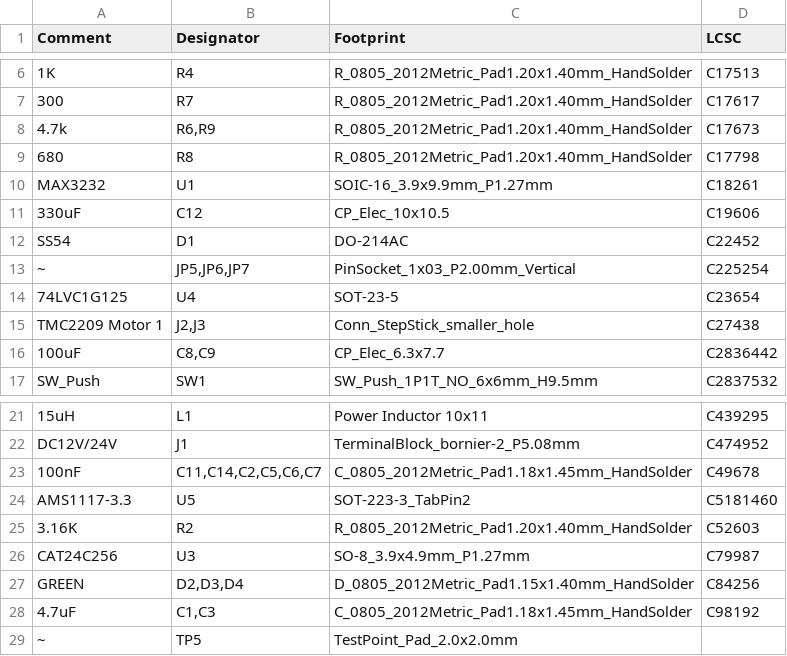
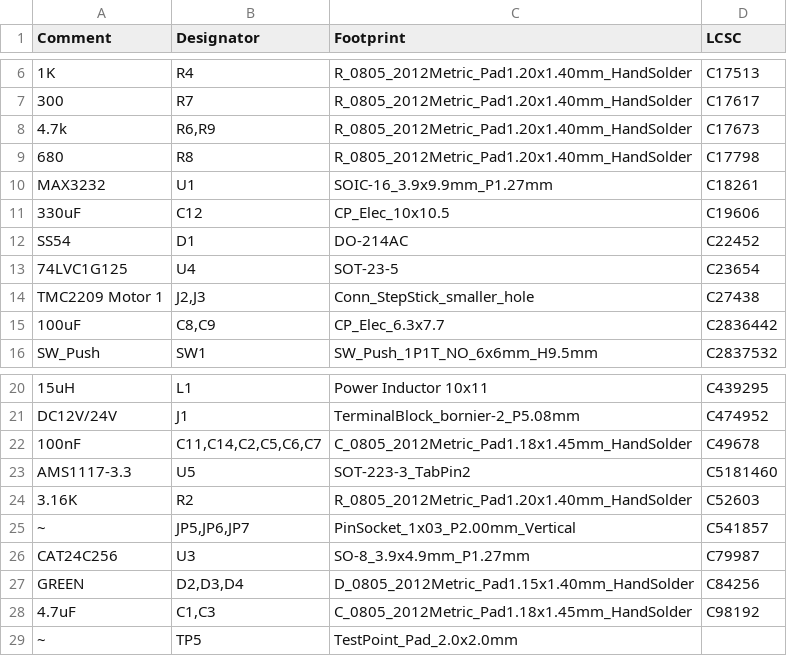
Before and after one commit to eamars/RaspberryPi-Pico-Motor-Expansion-Board, a CSV file: pcb/jlcpcb/production_files/BOM-pico_expansion_board.csv (was production/BOM-pico_expansion_board.csv), drawn as a sheet; only a part is shown, gaps mark what is left out; removed rows and columns are numbered as before the commit, all else as after; the diff names each change by its address in the sheet, - before the commit and + after, or states it on an @@ line.

Commit message:
Update production file

```diff
--- a/production/BOM-pico_expansion_board.csv
+++ b/pcb/jlcpcb/production_files/BOM-pico_expansion_board.csv
-row 13: ~ | JP5,JP6,JP7 | PinSocket_1x03_P2.00mm_Vertical | C225254
+row 25: ~ | JP5,JP6,JP7 | PinSocket_1x03_P2.00mm_Vertical | C541857
```
Also changed, not shown: pcb/jlcpcb/production_files/CPL-pico_expansion_board.csv, production/LCSC_Bom.csv, 18 other files.
